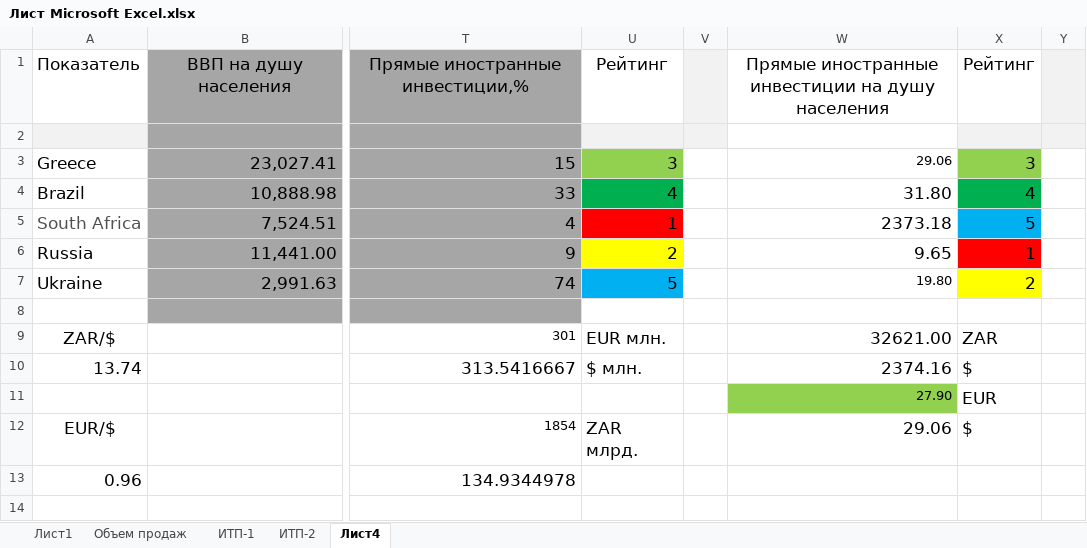
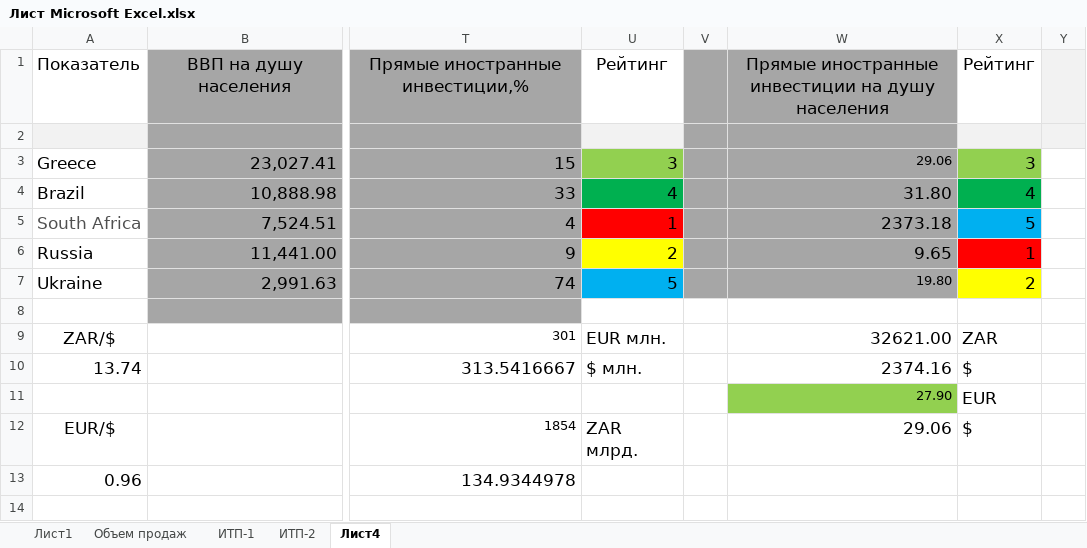
Before and after one commit to Antis28/Institute, an Excel workbook: Контрольные на 4-й семестр/МЭО/Контрольная работа/Лист Microsoft Excel.xlsx, sheet Лист4, drawn as a sheet; only a part is shown, gaps mark what is left out; values as stored, in another font and other column widths than the file's, no borders; the diff names each change by its address in the sheet, - before the commit and + after, or states it on an @@ line.

```diff
--- a/Контрольные на 4-й семестр/МЭО/Контрольная работа/Лист Microsoft Excel.xlsx (sheet Лист4)
+++ b/Контрольные на 4-й семестр/МЭО/Контрольная работа/Лист Microsoft Excel.xlsx (sheet Лист4)
-V1:V2 fill: #F2F2F2
+V1:V2 fill: #A6A6A6
-W1:W2 fill: none
+W1:W2 fill: #A6A6A6
-V3:W7 fill: none
+V3:W7 fill: #A6A6A6
```
Also changed, not shown: 1 other file.
